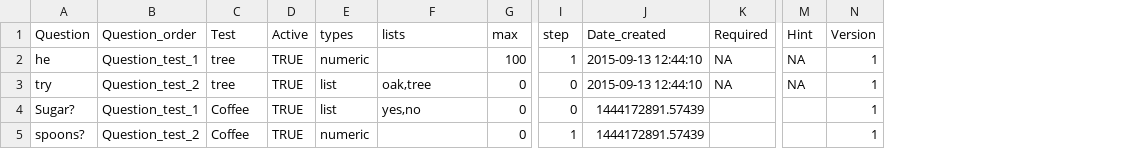
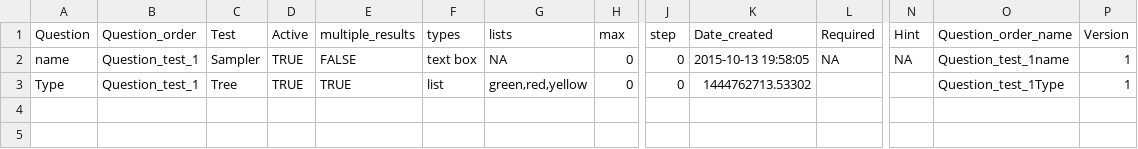
Before and after one commit to fozy81/rdatamill, a CSV file: examples/shinyapp/testForm.csv, drawn as a sheet; only a part is shown, gaps mark what is left out; removed rows and columns are numbered as before the commit, all else as after; rows hold the shown columns only; the diff names each change by its address in the sheet, - before the commit and + after, or states it on an @@ line.

Commit message:
quick fix for mutliple test entry on same input screen

```diff
--- a/examples/shinyapp/testForm.csv
+++ b/examples/shinyapp/testForm.csv
+column E (multiple_results), rows 2-3: FALSE | TRUE
+column O (Question_order_name), rows 2-3: Question_test_1name | Question_test_1Type
-row 2: he | Question_test_1 | tree | TRUE | numeric |  | 100 | 1 | 2015-09-13 12:44:10 | NA | NA | 1
-A2 (Question): try
+A2 (Question): name
-B2 (Question_order): Question_test_2
+B2 (Question_order): Question_test_1
-C2 (Test): tree
+C2 (Test): Sampler
-F2 (types): list
+F2 (types): text box
-G2 (lists): oak,tree
+G2 (lists): NA
-K2 (Date_created): 2015-09-13 12:44:10
+K2 (Date_created): 2015-10-13 19:58:05
-A3 (Question): Sugar?
+A3 (Question): Type
-C3 (Test): Coffee
+C3 (Test): Tree
-G3 (lists): yes,no
+G3 (lists): green,red,yellow
-K3 (Date_created): 1444172891.57439
+K3 (Date_created): 1444762713.53302
-row 5: spoons? | Question_test_2 | Coffee | TRUE | numeric |  | 0 | 1 | 1444172891.57439 |  |  | 1
```
Also changed, not shown: examples/shinyapp/dataResults.csv, 9 other files.
